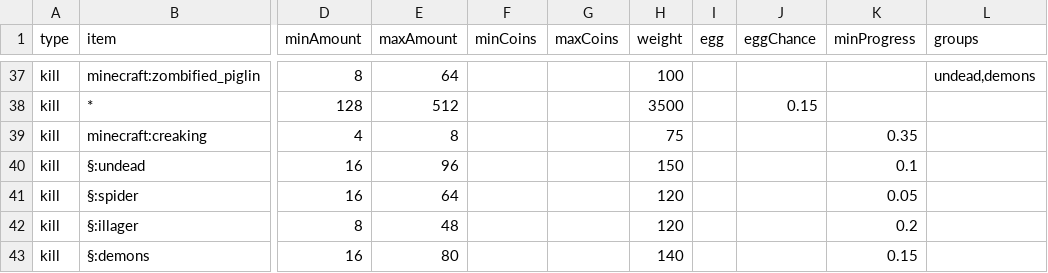
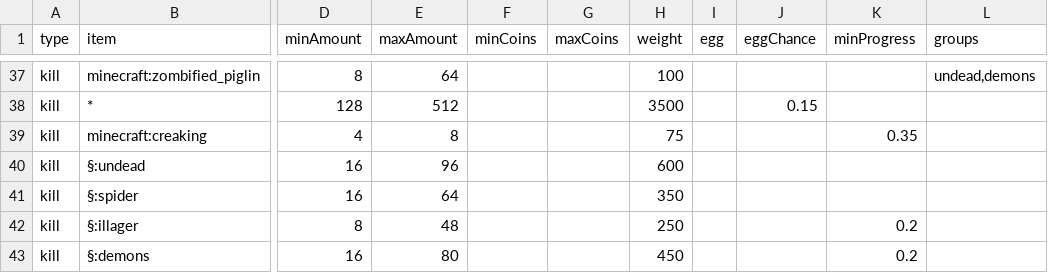
Before and after one commit to Sadragos/kubejs-mission-system, a CSV file: missions/vanilla_minecraft_kills.csv, drawn as a sheet; only a part is shown, gaps mark what is left out; the diff names each change by its address in the sheet, - before the commit and + after, or states it on an @@ line.

```diff
--- a/missions/vanilla_minecraft_kills.csv
+++ b/missions/vanilla_minecraft_kills.csv
-H40 (weight): 150
+H40 (weight): 600
-K40 (minProgress): 0.1
+K40 (minProgress): (empty)
-H41 (weight): 120
+H41 (weight): 350
-K41 (minProgress): 0.05
+K41 (minProgress): (empty)
-H42 (weight): 120
+H42 (weight): 250
-H43 (weight): 140
+H43 (weight): 450
-K43 (minProgress): 0.15
+K43 (minProgress): 0.2
```
Also changed, not shown: 1 other file.
